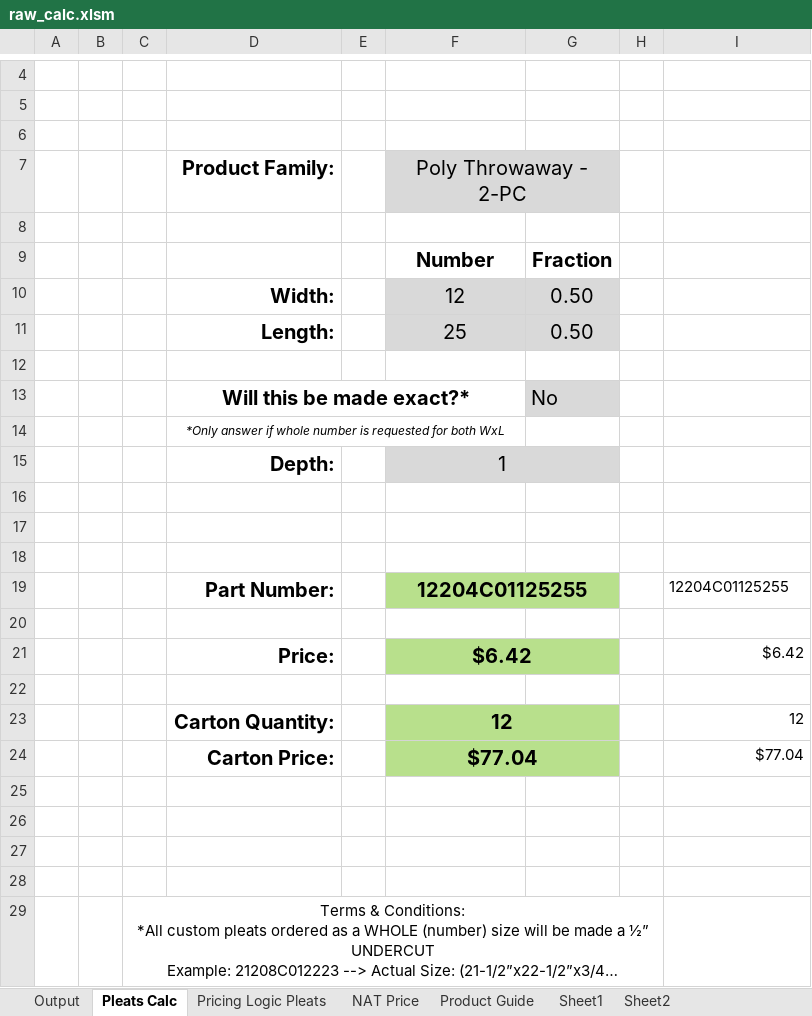
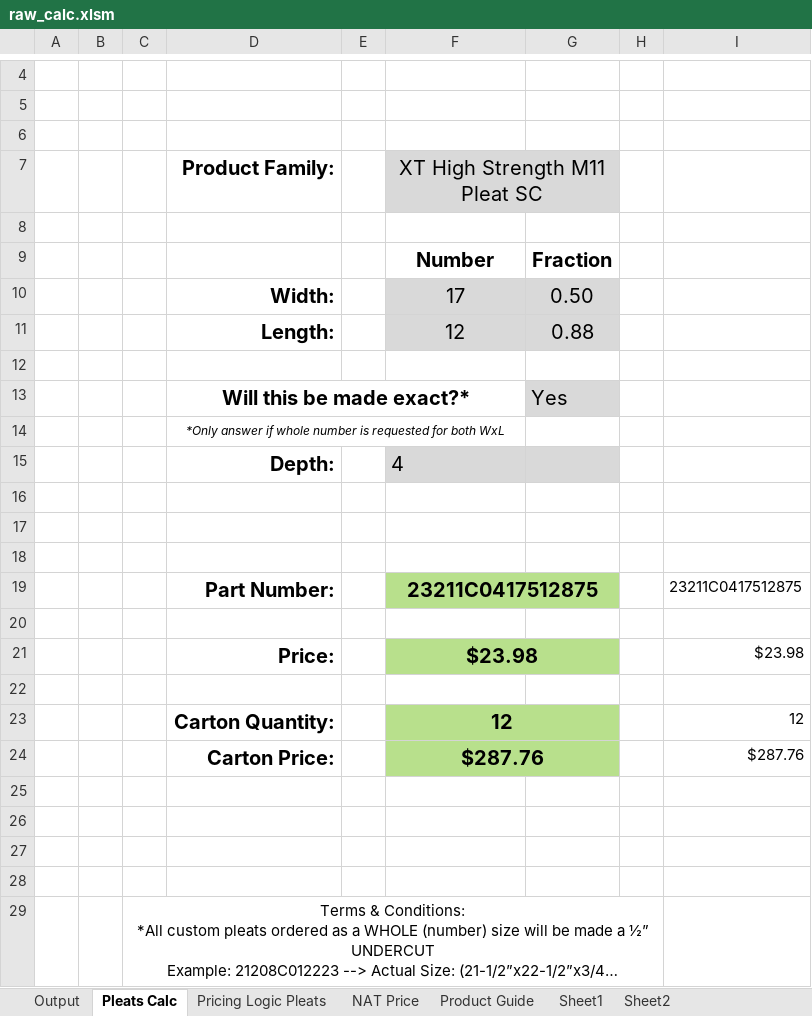
Before and after one commit to Joshua-Martinez-mann-hummel/mh_nat_calc_web_app, an Excel workbook: raw_calc.xlsm, sheet Pleats Calc, drawn as a sheet; only a part is shown, gaps mark what is left out; long unchanged cells end in …; values as stored, in another font and other column widths than the file's, no borders; charts and pictures not drawn; removed rows and columns are numbered as before the commit, all else as after; the diff names each change by its address in the sheet, - before the commit and + after, or states it on an @@ line.

Commit message:
Improved price logic, added funky excel carton logic, finally removed excel testing automation errors. Still need improvents, ended the day with 57/60 test casses passing.

```diff
--- a/raw_calc.xlsm (sheet Pleats Calc)
+++ b/raw_calc.xlsm (sheet Pleats Calc)
-F7: Poly Throwaway - 2-PC
+F7: XT High Strength M11 Pleat SC
-F10 (XT High Strength M11 Pleat SC): 12
+F10 (XT High Strength M11 Pleat SC): 17
-row 11:  |  |  | Length: |  | 25 | 0.50
+row 11:  |  |  | Length: |  | 12 | 0.88
-G13: No
+G13: Yes
-F15 (XT High Strength M11 Pleat SC): 1
+F15 (XT High Strength M11 Pleat SC): 4
-F15 alignment: center
+F15 alignment: left
-F15:G15 merged
-F19 (XT High Strength M11 Pleat SC): 12204C01125255
+F19 (XT High Strength M11 Pleat SC): 23211C0417512875
-I19: 12204C01125255
+I19: 23211C0417512875
-row 21:  |  |  | Price: |  | $6.42 |  |  | $6.42
+row 21:  |  |  | Price: |  | $23.98 |  |  | $23.98
-row 24:  |  |  | Carton Price: |  | $77.04 |  |  | $77.04
+row 24:  |  |  | Carton Price: |  | $287.76 |  |  | $287.76
```
Also changed, not shown: sheet Pricing Logic Pleats, 10 other files.
